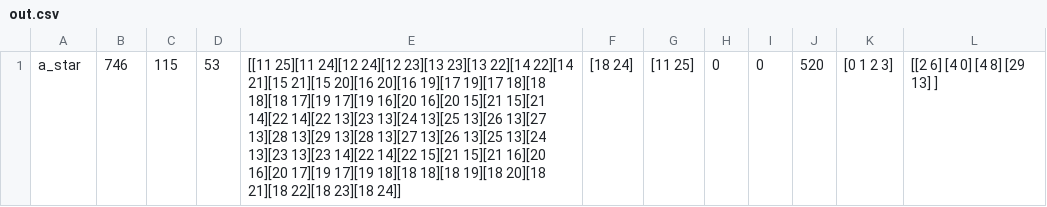
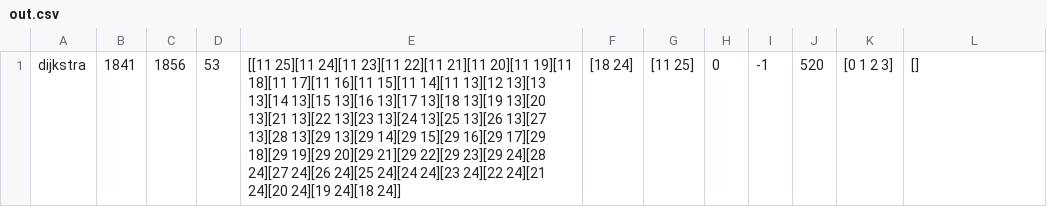
Before and after one commit to fagner02/Artificial-Intelligence---Path-Finding, a CSV file: out.csv, drawn as a sheet.

```diff
--- a/out.csv
+++ b/out.csv
@@ -1 +1 @@
-a_star,746,115,53,[[11 25][11 24][12 24][12 23][13 23][13 22][14 22][14 21][15 21][15 20][16 20][16 19][17 19][17 18][18 18][18 17][19 17][19 16][20 16][20 15][21 15][21 14][22 14][22 13][23 13][24 13][25 13][26 13][27 13][28 13][29 13][28 13][27 13][26 13][25 13][24 13][23 13][23 14][22 14][22 15][21 15][21 16][20 16][20 17][19 17][19 18][18 18][18 19][18 20][18 21][18 22][18 23][18 24]],[18 24], [11 25],0,0,520,[0 1 2 3],[[2 6] [4 0] [4 8] [29 13] ]
+dijkstra,1841,1856,53,[[11 25][11 24][11 23][11 22][11 21][11 20][11 19][11 18][11 17][11 16][11 15][11 14][11 13][12 13][13 13][14 13][15 13][16 13][17 13][18 13][19 13][20 13][21 13][22 13][23 13][24 13][25 13][26 13][27 13][28 13][29 13][29 14][29 15][29 16][29 17][29 18][29 19][29 20][29 21][29 22][29 23][29 24][28 24][27 24][26 24][25 24][24 24][23 24][22 24][21 24][20 24][19 24][18 24]],[18 24], [11 25],0,-1,520,[0 1 2 3],[]
```
Also changed, not shown: 2 other files.
